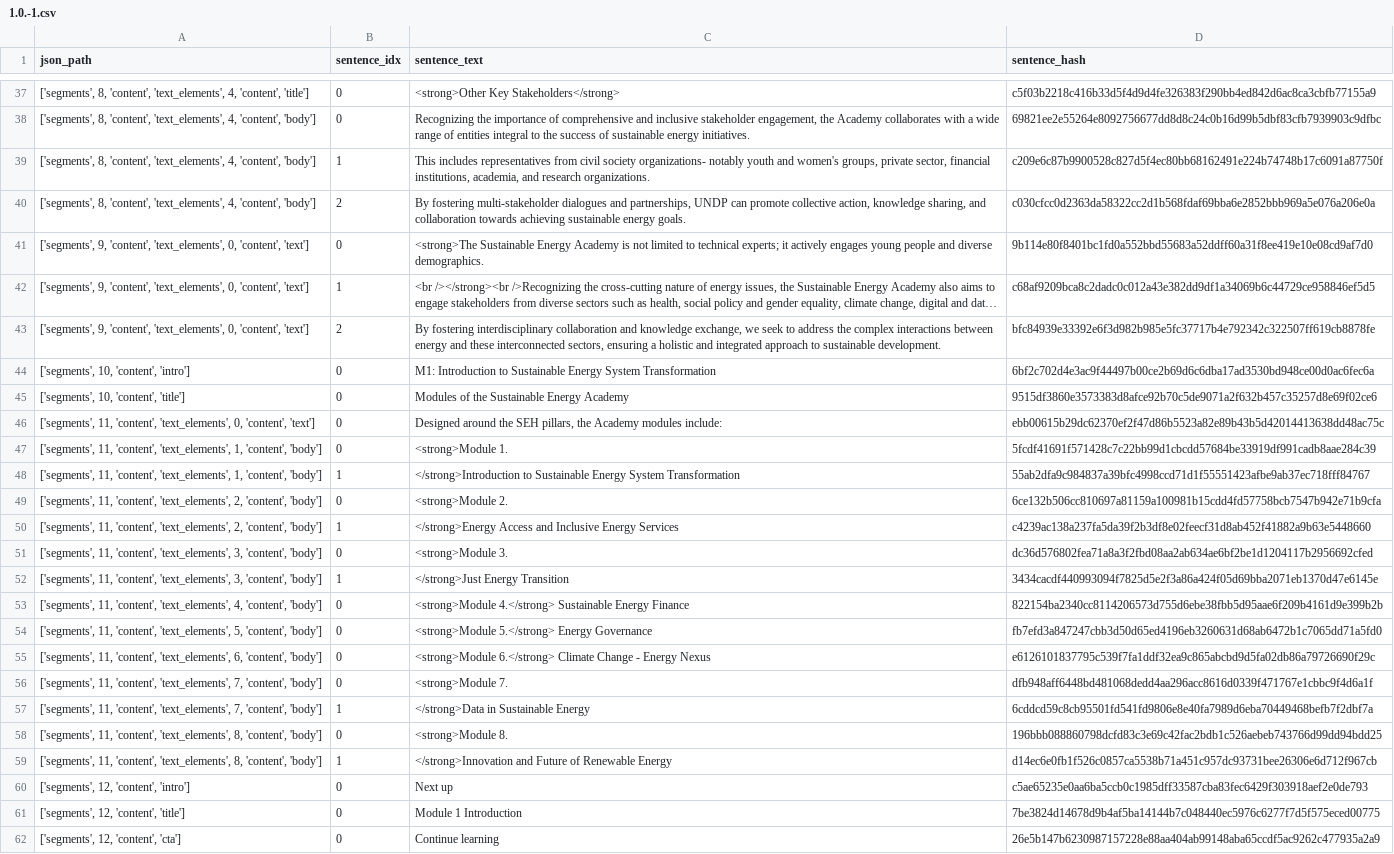
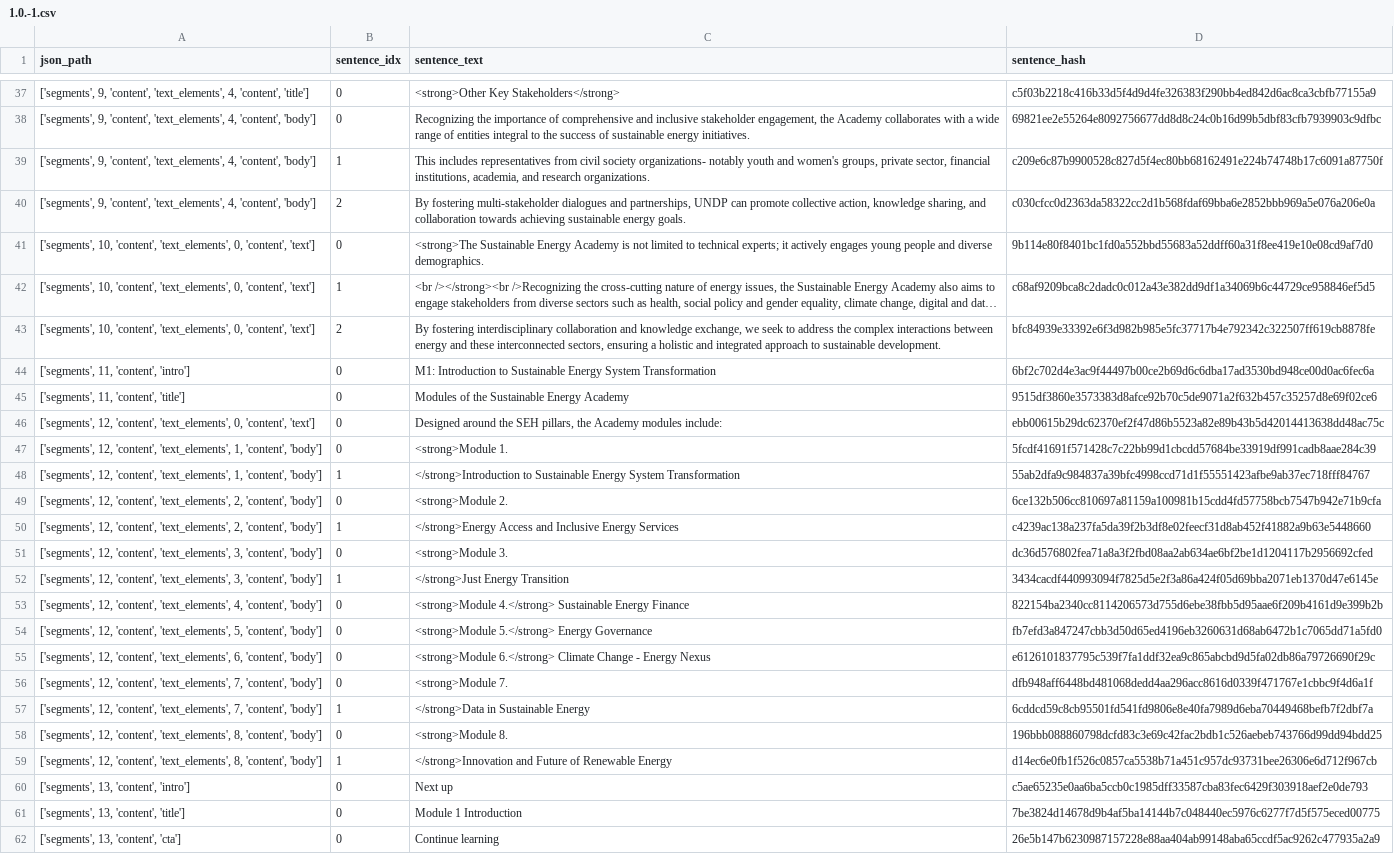
Before and after one commit to UNDP-Data/dsc-energy-academy-pipeline, a CSV file: 03_Outputs/Lesson_Translation/tmp_sentences/Module_1/1.0.-1.csv, drawn as a sheet; only a part is shown, gaps mark what is left out; long unchanged cells end in …; the diff covers the shown part only; the diff names each change by its address in the sheet, - before the commit and + after, or states it on an @@ line.

```diff
--- a/03_Outputs/Lesson_Translation/tmp_sentences/Module_1/1.0.-1.csv
+++ b/03_Outputs/Lesson_Translation/tmp_sentences/Module_1/1.0.-1.csv
-A37 (json_path): ['segments', 8, 'content', 'text_elements',…
+A37 (json_path): ['segments', 9, 'content', 'text_elements',…
-A38:A40 (json_path): ['segments', 8, 'content', 'text_elements',…
+A38:A40 (json_path): ['segments', 9, 'content', 'text_elements',…
-A41:A43 (json_path): ['segments', 9, 'content', 'text_elements',…
+A41:A43 (json_path): ['segments', 10, 'content', 'text_elements',…
-A44 (json_path): ['segments', 10, 'content', 'intro']
+A44 (json_path): ['segments', 11, 'content', 'intro']
-A45 (json_path): ['segments', 10, 'content', 'title']
+A45 (json_path): ['segments', 11, 'content', 'title']
-A46 (json_path): ['segments', 11, 'content', 'text_elements',…
+A46 (json_path): ['segments', 12, 'content', 'text_elements',…
-A47:A48 (json_path): ['segments', 11, 'content', 'text_elements',…
+A47:A48 (json_path): ['segments', 12, 'content', 'text_elements',…
-A49:A50 (json_path): ['segments', 11, 'content', 'text_elements',…
+A49:A50 (json_path): ['segments', 12, 'content', 'text_elements',…
-A51:A52 (json_path): ['segments', 11, 'content', 'text_elements',…
+A51:A52 (json_path): ['segments', 12, 'content', 'text_elements',…
-A53 (json_path): ['segments', 11, 'content', 'text_elements',…
+A53 (json_path): ['segments', 12, 'content', 'text_elements',…
-A54 (json_path): ['segments', 11, 'content', 'text_elements',…
+A54 (json_path): ['segments', 12, 'content', 'text_elements',…
-A55 (json_path): ['segments', 11, 'content', 'text_elements',…
+A55 (json_path): ['segments', 12, 'content', 'text_elements',…
-A56:A57 (json_path): ['segments', 11, 'content', 'text_elements',…
+A56:A57 (json_path): ['segments', 12, 'content', 'text_elements',…
-A58:A59 (json_path): ['segments', 11, 'content', 'text_elements',…
+A58:A59 (json_path): ['segments', 12, 'content', 'text_elements',…
-A60 (json_path): ['segments', 12, 'content', 'intro']
+A60 (json_path): ['segments', 13, 'content', 'intro']
-A61 (json_path): ['segments', 12, 'content', 'title']
+A61 (json_path): ['segments', 13, 'content', 'title']
-A62 (json_path): ['segments', 12, 'content', 'cta']
+A62 (json_path): ['segments', 13, 'content', 'cta']
```
Also changed, not shown: 28 edited cells elsewhere in this file, 03_Outputs/Lesson_Translation/tmp_sentences/Module_1/1.0.0.csv, 03_Outputs/Lesson_Translation/tmp_sentences/Module_1/1.1.0.csv, 35 other files.
